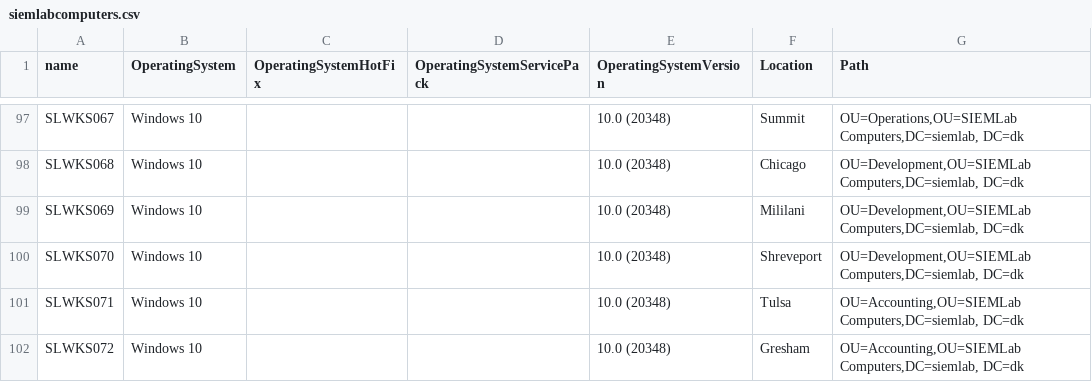
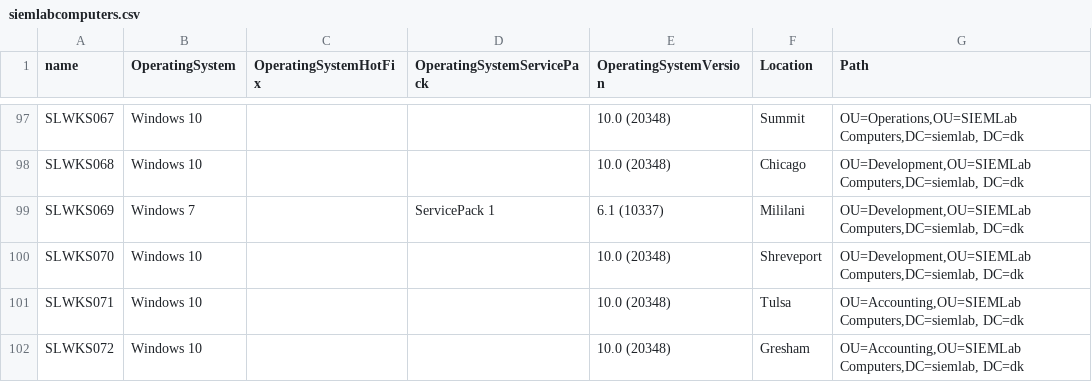
Before and after one commit to martinboller/WindowsLab, a CSV file: Vagrant/resources/AD-org/siemlabcomputers.csv, drawn as a sheet; only a part is shown, gaps mark what is left out; the diff covers the shown part only.

```diff
--- a/Vagrant/resources/AD-org/siemlabcomputers.csv
+++ b/Vagrant/resources/AD-org/siemlabcomputers.csv
@@ -98,3 +98,3 @@ SLWKS067,Windows 10,,,10.0 (20348),Summit,"OU=Operations,OU=SIEMLab Computers,DC
 SLWKS068,Windows 10,,,10.0 (20348),Chicago,"OU=Development,OU=SIEMLab Computers,DC=siemlab, DC=dk"
-SLWKS069,Windows 10,,,10.0 (20348),Mililani,"OU=Development,OU=SIEMLab Computers,DC=siemlab, DC=dk"
+SLWKS069,Windows 7,,ServicePack 1,6.1 (10337),Mililani,"OU=Development,OU=SIEMLab Computers,DC=siemlab, DC=dk"
 SLWKS070,Windows 10,,,10.0 (20348),Shreveport,"OU=Development,OU=SIEMLab Computers,DC=siemlab, DC=dk"
```
Also changed, not shown: 3 added rows and 86 edited cells elsewhere in this file, Vagrant/resources/AD-org/siemlabous.csv, 29 other files.
